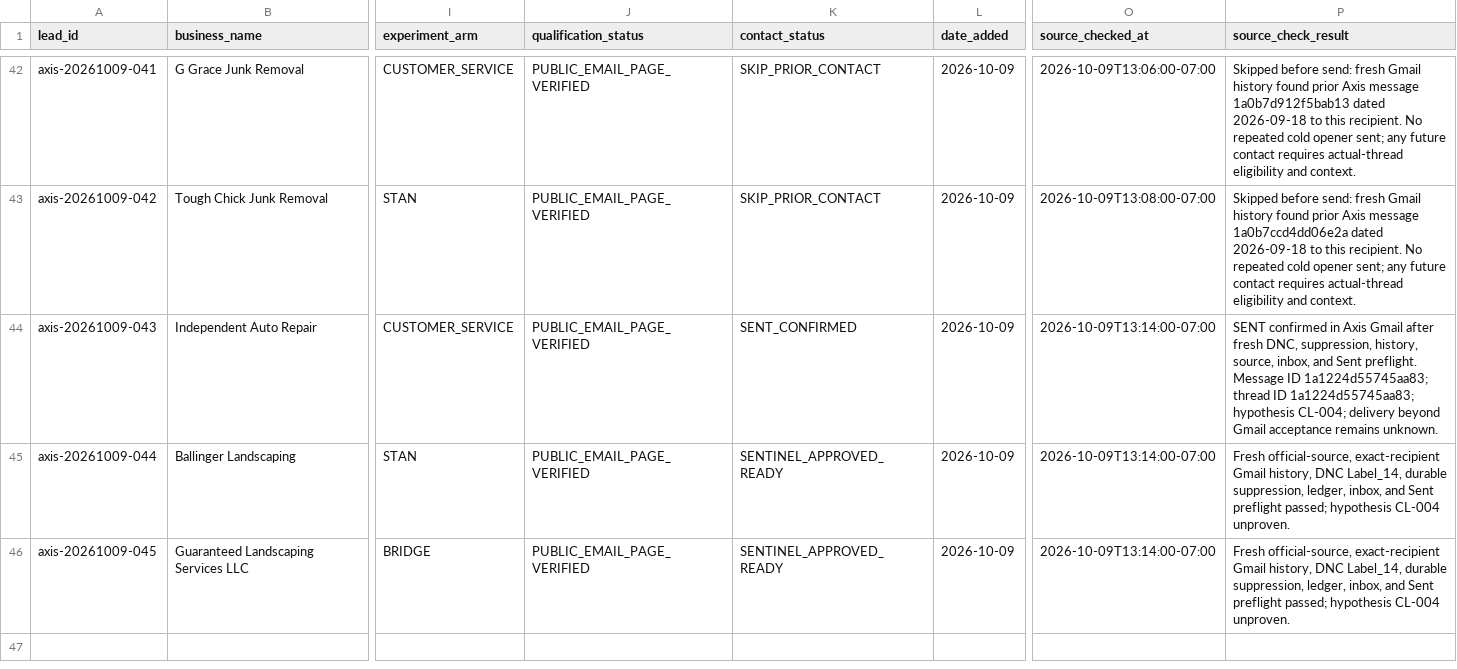
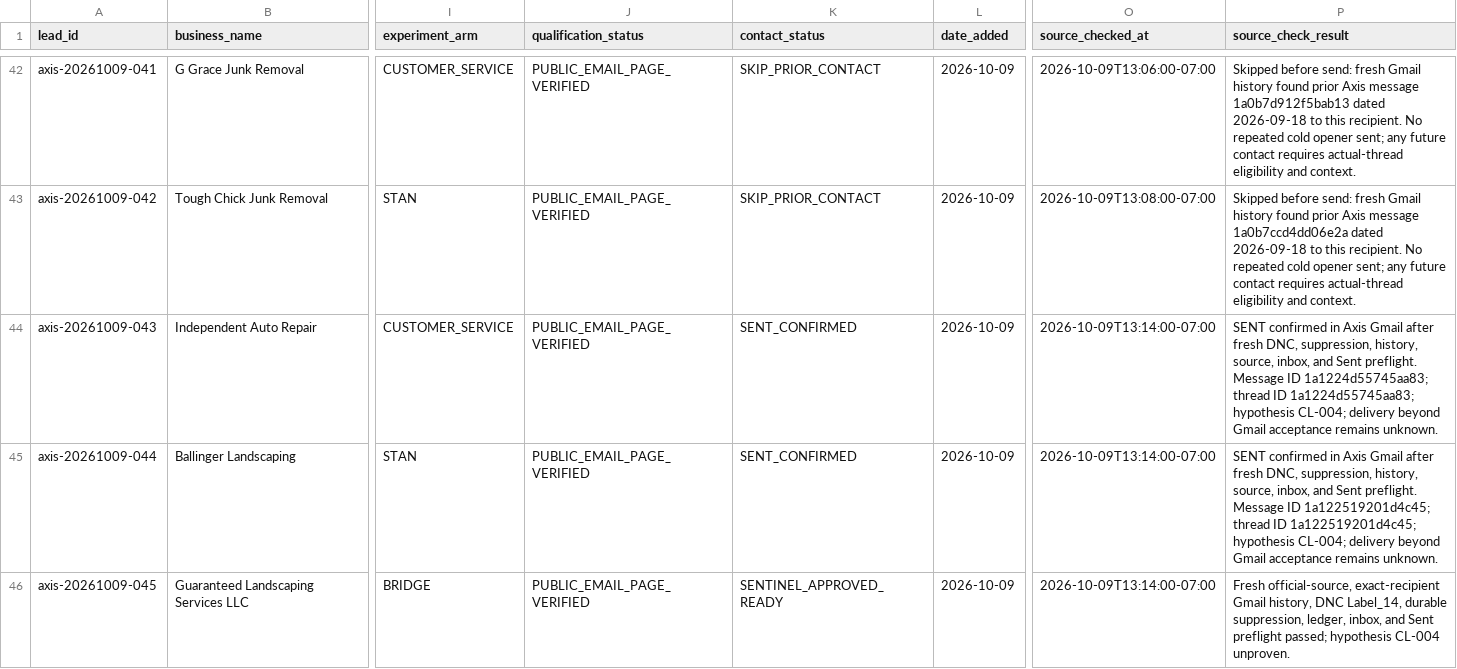
Before and after one commit to 1oldguyinaz-glitch/Master-Promt, a CSV file: axis-omni-commerce/data/leads/2026-09-29-recovery-candidates-1829.csv, drawn as a sheet; only a part is shown, gaps mark what is left out; the diff names each change by its address in the sheet, - before the commit and + after, or states it on an @@ line.

Commit message:
Confirm Ballinger Landscaping send 1a122519201d4c45

```diff
--- a/axis-omni-commerce/data/leads/2026-09-29-recovery-candidates-1829.csv
+++ b/axis-omni-commerce/data/leads/2026-09-29-recovery-candidates-1829.csv
-K45 (contact_status): SENTINEL_APPROVED_READY
+K45 (contact_status): SENT_CONFIRMED
-P45 (source_check_result): Fresh official-source, exact-recipient Gmail history, DNC Label_14, durable suppression, ledger, inbox, and Sent preflight passed; hypothesis CL-004 unproven.
+P45 (source_check_result): SENT confirmed in Axis Gmail after fresh DNC, suppression, history, source, inbox, and Sent preflight. Message ID 1a122519201d4c45; thread ID 1a122519201d4c45; hypothesis CL-004; delivery beyond Gmail acceptance remains unknown.
```
